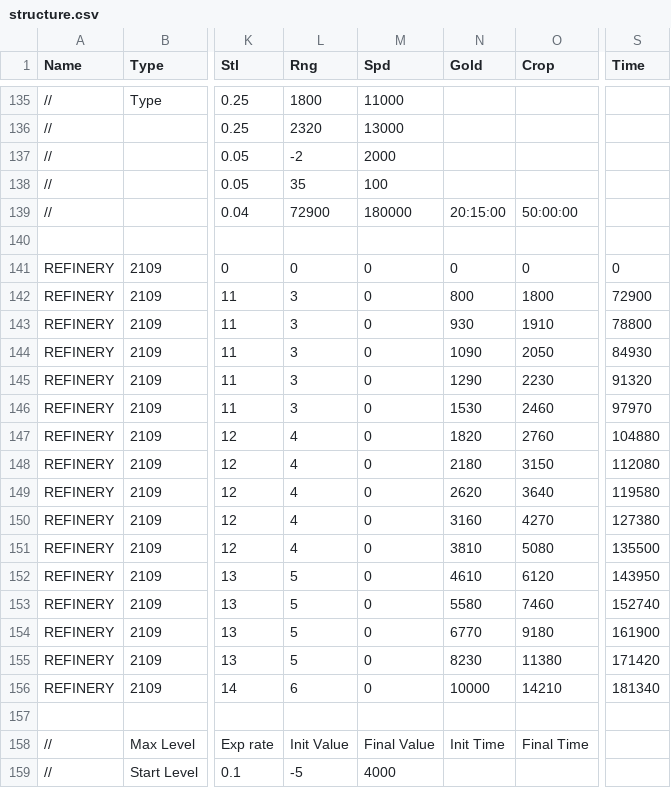
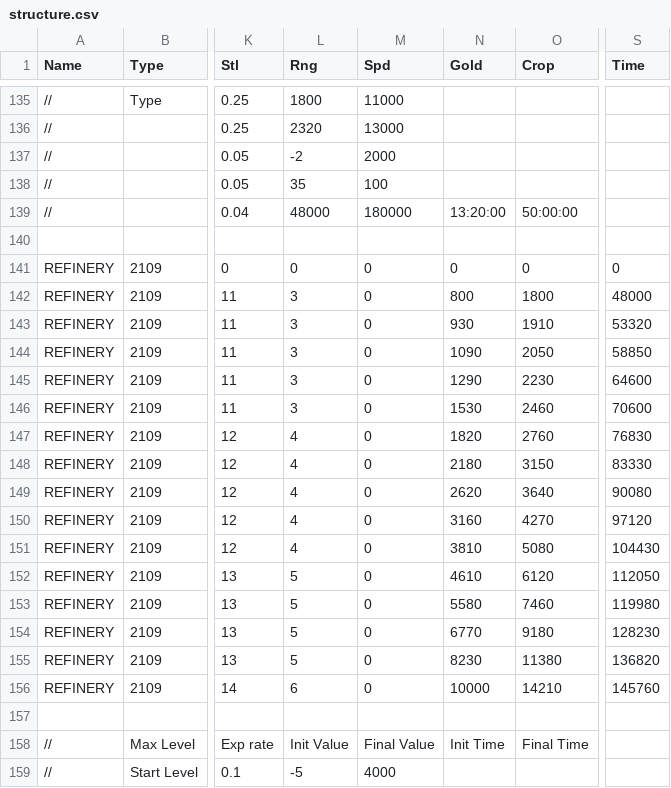
Before and after one commit to giulianob/tribalhero, a CSV file: conf/csv/structure.csv, drawn as a sheet; only a part is shown, gaps mark what is left out; the diff covers the shown part only; the diff names each change by its address in the sheet, - before the commit and + after, or states it on an @@ line.

```diff
--- a/conf/csv/structure.csv
+++ b/conf/csv/structure.csv
-L139 (Rng): 72900
+L139 (Rng): 48000
-N139 (Gold): 20:15:00
+N139 (Gold): 13:20:00
-S142 (Time): 72900
+S142 (Time): 48000
-S143 (Time): 78800
+S143 (Time): 53320
-S144 (Time): 84930
+S144 (Time): 58850
-S145 (Time): 91320
+S145 (Time): 64600
-S146 (Time): 97970
+S146 (Time): 70600
-S147 (Time): 104880
+S147 (Time): 76830
-S148 (Time): 112080
+S148 (Time): 83330
-S149 (Time): 119580
+S149 (Time): 90080
-S150 (Time): 127380
+S150 (Time): 97120
-S151 (Time): 135500
+S151 (Time): 104430
-S152 (Time): 143950
+S152 (Time): 112050
-S153 (Time): 152740
+S153 (Time): 119980
-S154 (Time): 161900
+S154 (Time): 128230
-S155 (Time): 171420
+S155 (Time): 136820
-S156 (Time): 181340
+S156 (Time): 145760
```
Also changed, not shown: 118 edited cells elsewhere in this file.
